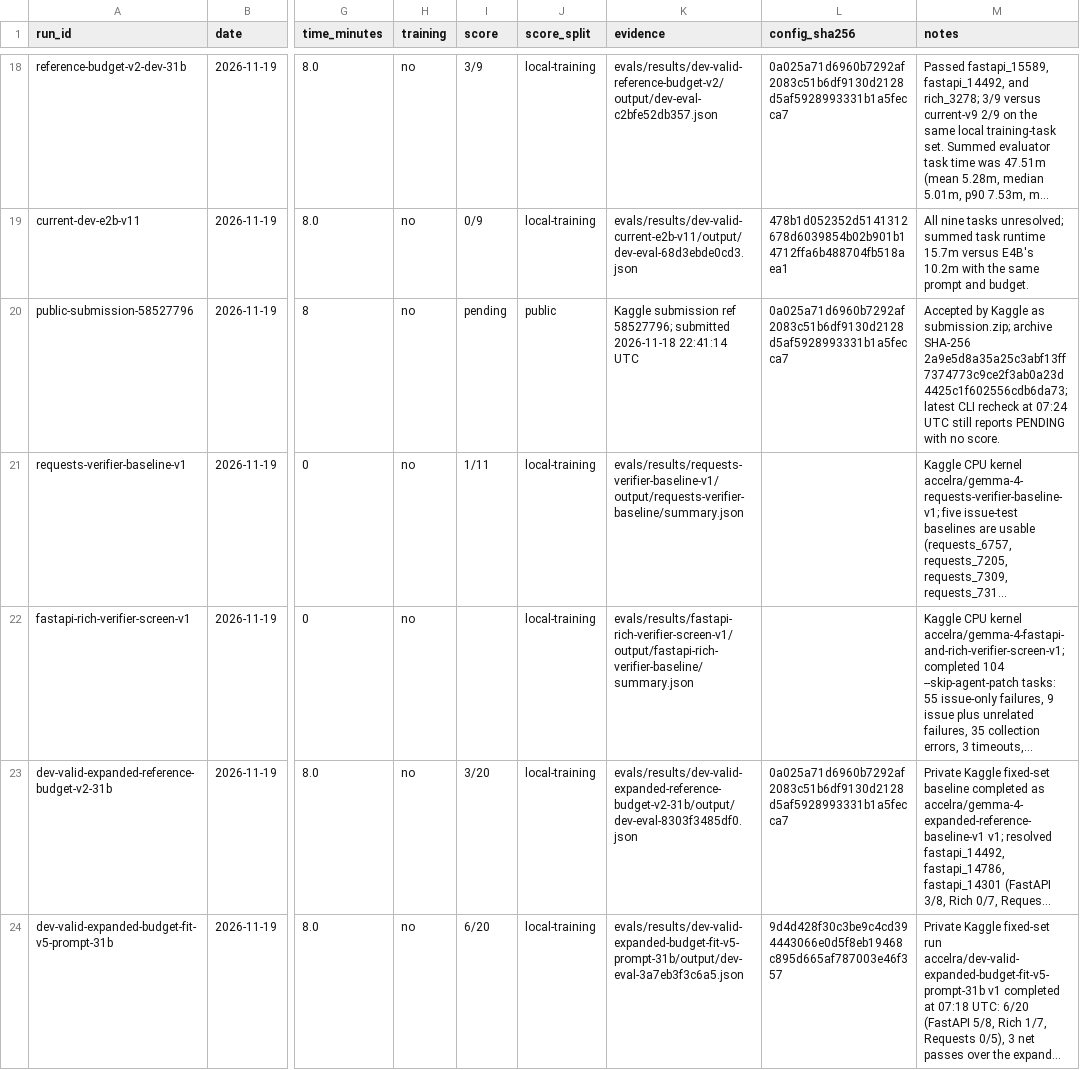
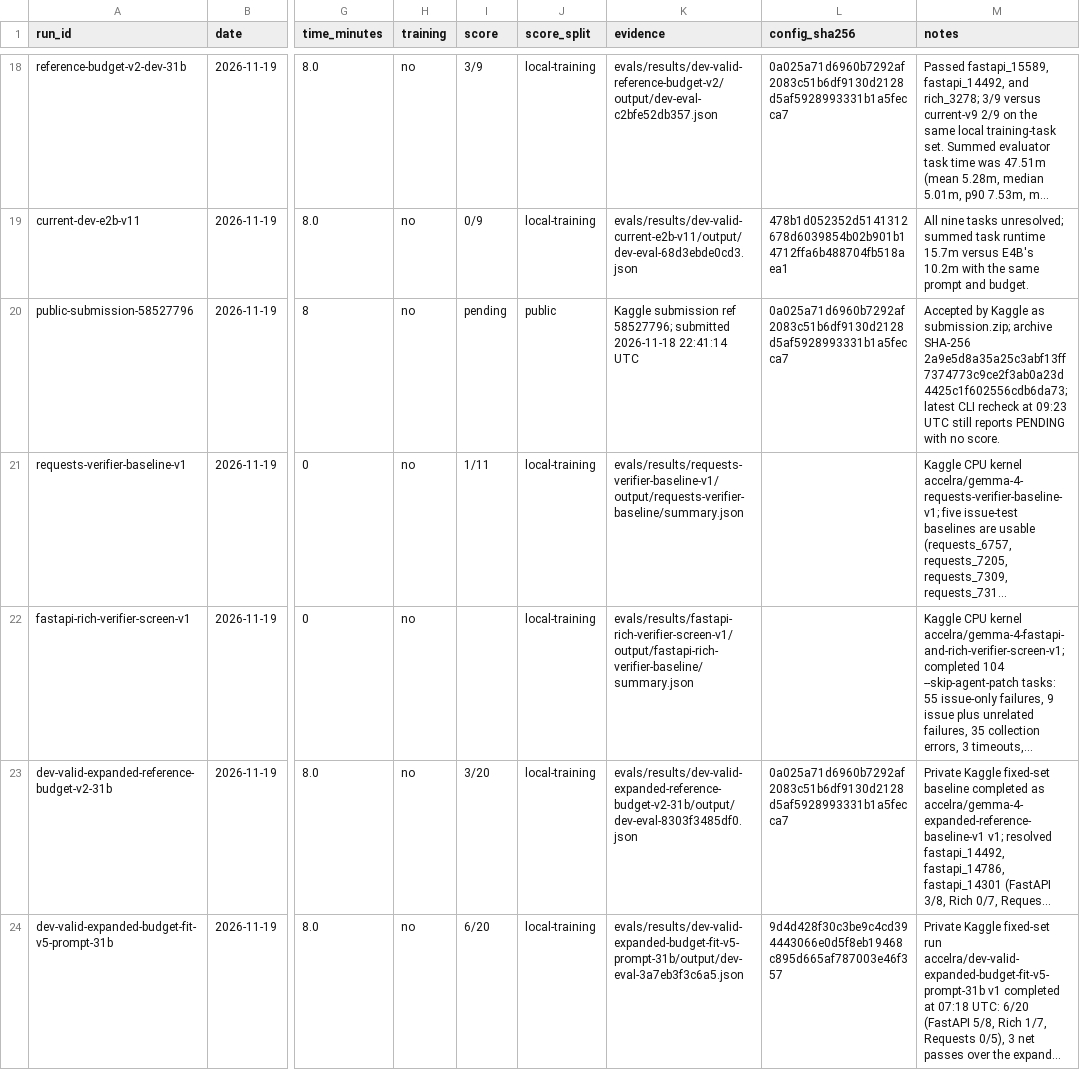
Before and after one commit to Acceleratorer/gemma-4-developer-agent, a CSV file: log/experiment-log.csv, drawn as a sheet; only a part is shown, gaps mark what is left out; long unchanged cells end in …; the diff covers the shown part only; the diff names each change by its address in the sheet, - before the commit and + after, or states it on an @@ line.

```diff
--- a/log/experiment-log.csv
+++ b/log/experiment-log.csv
-M20 (notes): …recheck at 07:24 UTC still…
+M20 (notes): …recheck at 09:23 UTC still…
```
Also changed, not shown: 1 added row elsewhere in this file, 3 other files.
